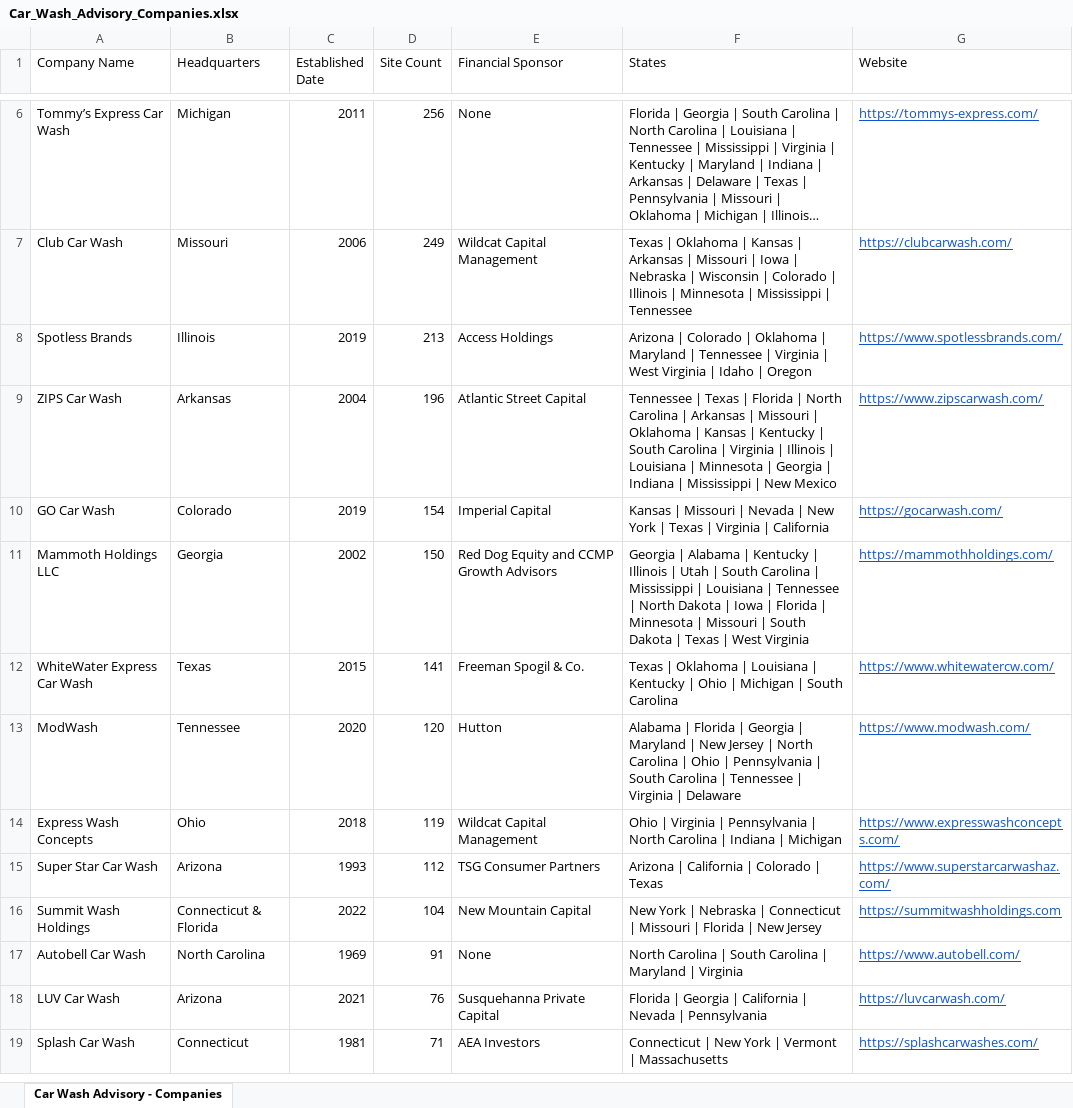
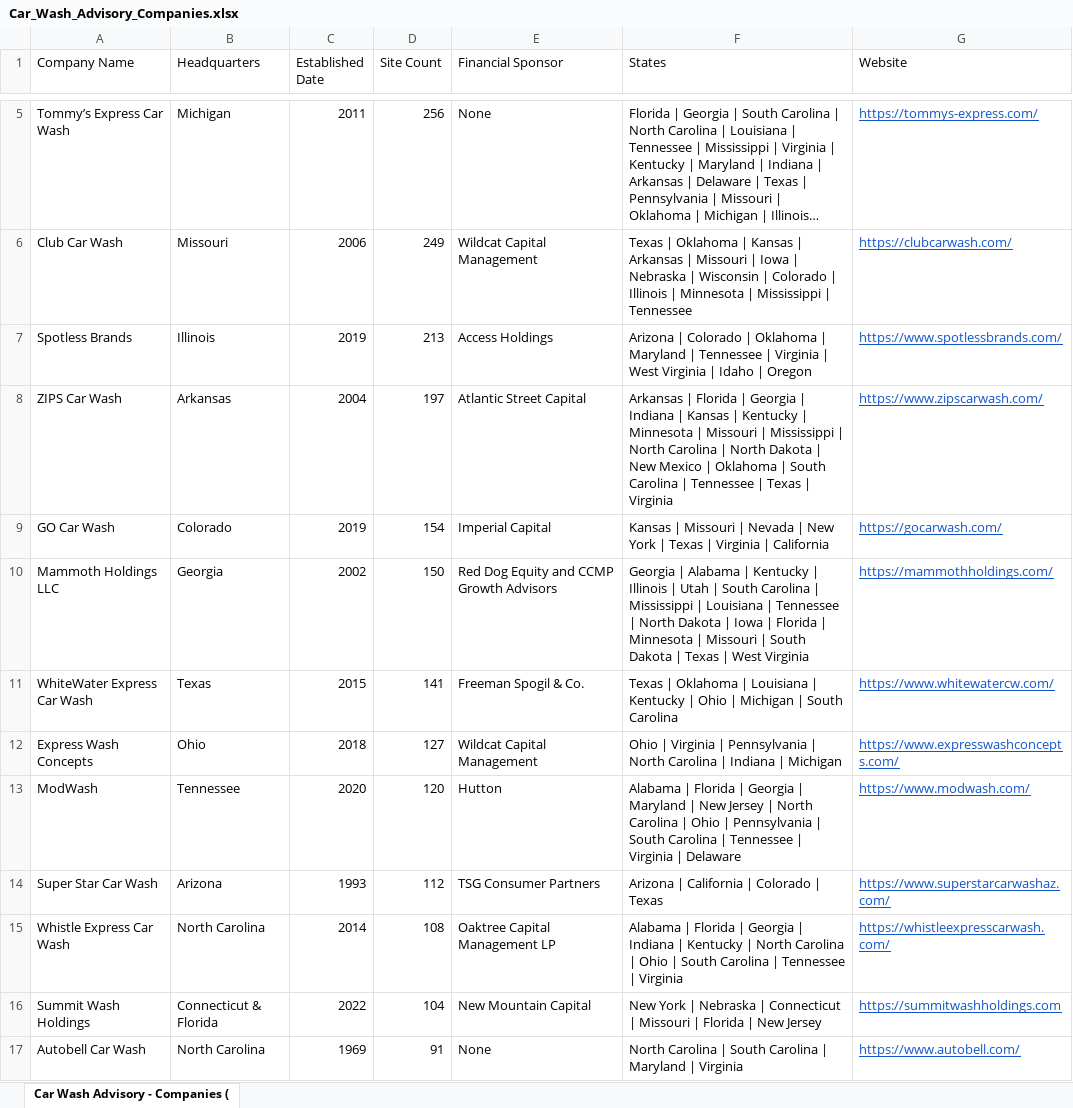
Before and after one commit to CarWashAdvisoryGPS/files-repo, an Excel workbook: Car_Wash_Advisory_Companies.xlsx, sheet Car Wash Advisory - Companies (, drawn as a sheet; only a part is shown, gaps mark what is left out; the shorter side is filled out with more unchanged rows; long unchanged cells end in …; values as stored, in another font and other column widths than the file's, no borders; charts and pictures not drawn; removed rows and columns are numbered as before the commit, all else as after; the diff covers the shown part only; the diff names each change by its address in the sheet, - before the commit and + after, or states it on an @@ line.

```diff
--- a/Car_Wash_Advisory_Companies.xlsx (sheet Car Wash Advisory - Companies ()
+++ b/Car_Wash_Advisory_Companies.xlsx (sheet Car Wash Advisory - Companies ()
-sheet tab: Car Wash Advisory - Companies
+sheet tab: Car Wash Advisory - Companies (
-D8 (Site Count): 196
+D8 (Site Count): 197
-F8 (States): Tennessee | Texas | Florida | North Carolina | Arkansas | Missouri | Oklahoma | Kansas | Kentucky | South Carolina | Virginia | Illinois | Louisiana | Minnesota | Georgia | Indiana | Mississippi | New Mexico
+F8 (States): Arkansas | Florida | Georgia | Indiana | Kansas | Kentucky | Minnesota | Missouri | Mississippi | North Carolina | North Dakota | New Mexico | Oklahoma | South Carolina | Tennessee | Texas | Virginia
+row 12: Express Wash Concepts | Ohio | 2018 | 127 | Wildcat Capital Management | Ohio | Virginia | Pennsylvania | North Carolina | Indiana | Michigan | https://www.expresswashconcepts.com/
-row 14: Express Wash Concepts | Ohio | 2018 | 119 | Wildcat Capital Management | Ohio | Virginia | Pennsylvania | North Carolina | Indiana | Michigan | https://www.expresswashconcepts.com/
+row 15: Whistle Express Car Wash | North Carolina | 2014 | 108 | Oaktree Capital Management LP | Alabama | Florida | Georgia | Indiana | Kentucky | North Carolina | Ohio | South Carolina | Tennessee | Virginia | https://whistleexpresscarwash.com/
```
Also changed, not shown: 8 added rows, 8 removed rows and 2 edited cells elsewhere in this sheet, Car_Wash_Advisory_Top_Acquisitions.xlsx.
